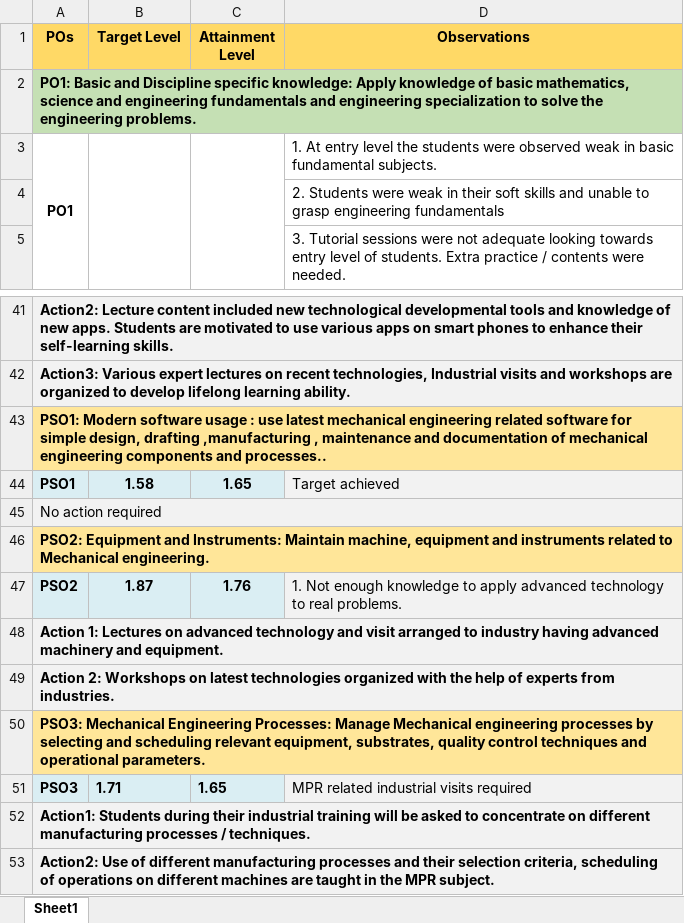
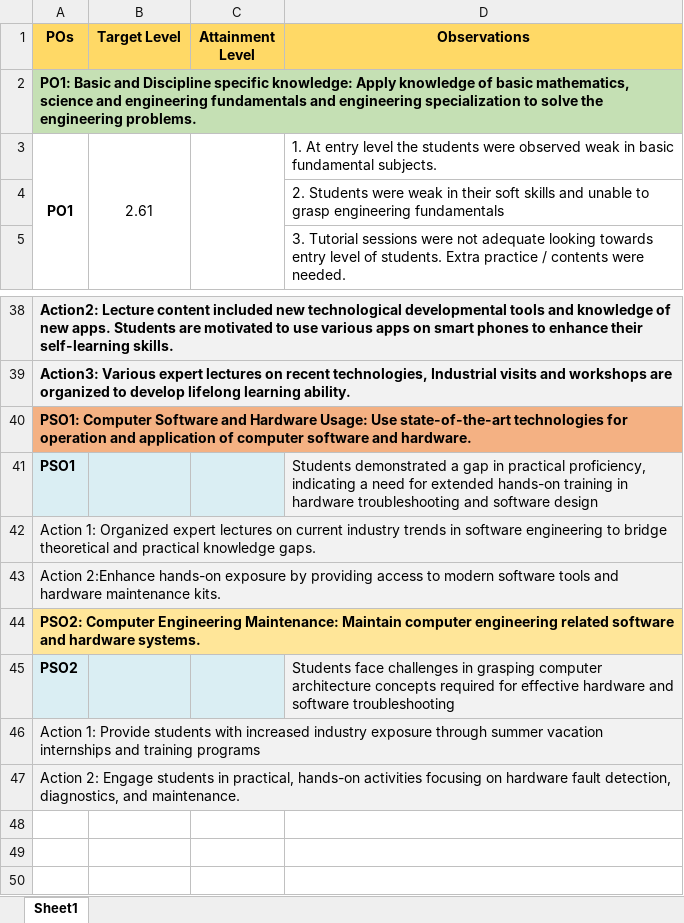
Before and after one commit to adambure21/gpd_nba, an Excel workbook: C7/C7 tables.xlsx, sheet Sheet1, drawn as a sheet; only a part is shown, gaps mark what is left out; values as stored, in another font and other column widths than the file's, no borders; removed rows and columns are numbered as before the commit, all else as after; the diff covers the shown part only; the diff names each change by its address in the sheet, - before the commit and + after, or states it on an @@ line.

Commit message:
Finalised PO and PSO, Observations and Action in C7 Tables

```diff
--- a/C7/C7 tables.xlsx (sheet Sheet1)
+++ b/C7/C7 tables.xlsx (sheet Sheet1)
-B3 (Target Level): (empty)
+B3 (Target Level): 2.61
-A40 (POs): PSO1: Modern software usage : use latest mechanical engineering related software for simple design, drafting ,manufacturing , maintenance and documentation of mechanical engineering components and processes..
+A40 (POs): PSO1: Computer Software and Hardware Usage: Use state-of-the-art technologies for operation and application of computer software and hardware.
-A40:D40 fill: #FFE699
+A40:D40 fill: #F4B183
-B41 (Target Level): 1.58
+B41 (Target Level): (empty)
-C41 (Attainment Level): 1.65
+C41 (Attainment Level): (empty)
-D41 (Observations): Target achieved
+D41 (Observations): Students demonstrated a gap in practical proficiency, indicating a need for extended hands-on training in hardware troubleshooting and software design
-A42 (POs): No action required
+A42 (POs): Action 1: Organized expert lectures on current industry trends in software engineering to bridge theoretical and practical knowledge gaps.
-A43 (POs): PSO2: Equipment and Instruments: Maintain machine, equipment and instruments related to Mechanical engineering.
+A43 (POs): Action 2:Enhance hands-on exposure by providing access to modern software tools and hardware maintenance kits.
-A43:D43 fill: #FFE699
+A43:D43 fill: #F2F2F2
-A43 bold: on
+A43 bold: off
+row 44: PSO2: Computer Engineering Maintenance: Maintain computer engineering related software and hardware systems.
-B45 (Target Level): 1.87
+B45 (Target Level): (empty)
-C45 (Attainment Level): 1.76
+C45 (Attainment Level): (empty)
-D45 (Observations): 1. Not enough knowledge to apply advanced technology to real problems.
+D45 (Observations): Students face challenges in grasping computer architecture concepts required for effective hardware and software troubleshooting
-A46 (POs): Action 1: Lectures on advanced technology and visit arranged to industry having advanced machinery and equipment.
+A46 (POs): Action 1: Provide students with increased industry exposure through summer vacation internships and training programs
-A46:A47 bold: on
+A46:A47 bold: off
-A47 (POs): Action 2: Workshops on latest technologies organized with the help of experts from industries.
+A47 (POs): Action 2: Engage students in practical, hands-on activities focusing on hardware fault detection, diagnostics, and maintenance.
-row 50: PSO3: Mechanical Engineering Processes: Manage Mechanical engineering processes by selecting and scheduling relevant equipment, substrates, quality control techniques and operational parameters.
-row 51: PSO3 | 1.71 | 1.65 | MPR related industrial visits required
-row 52: Action1: Students during their industrial training will be asked to concentrate on different manufacturing processes / techniques.
-row 53: Action2: Use of different manufacturing processes and their selection criteria, scheduling of operations on different machines are taught in the MPR subject.
```
Also changed, not shown: 3 removed rows, 2 edited cells and cell formats elsewhere in this sheet.
